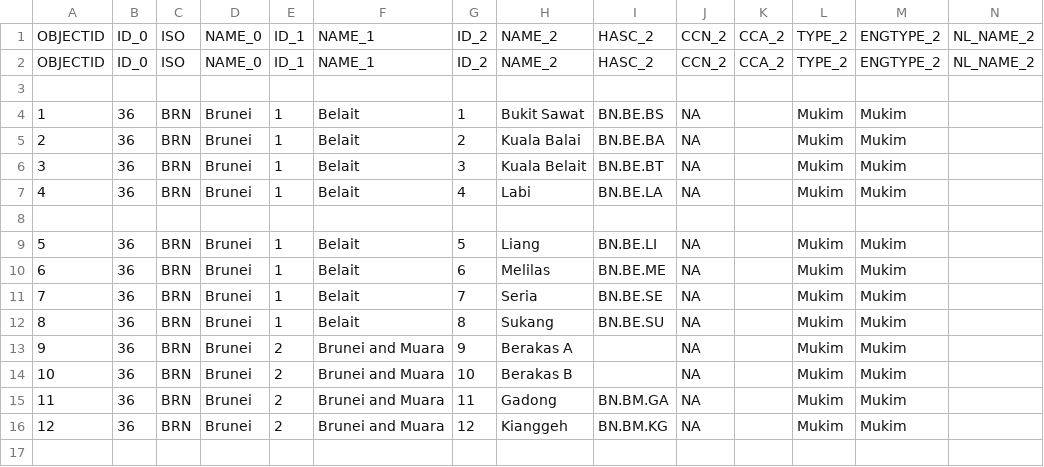
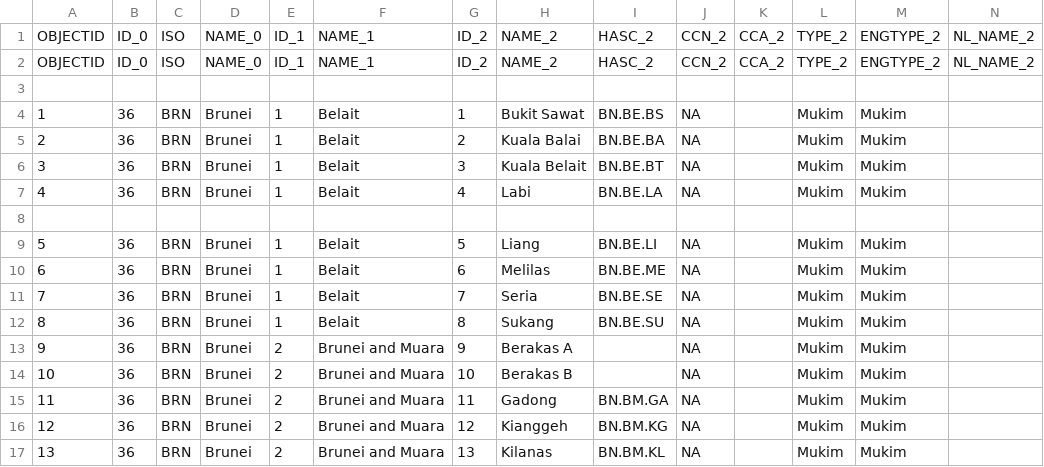
Before and after one commit to mikbalgh/Aplikasi-Mapserver-ASEAN, a CSV file: apps/brunei/data/brunei2.csv, drawn as a sheet; only a part is shown; rows hold the shown columns only; the diff names each change by its address in the sheet, - before the commit and + after, or states it on an @@ line.

Commit message:
Update brunei2.csv

```diff
--- a/apps/brunei/data/brunei2.csv
+++ b/apps/brunei/data/brunei2.csv
+row 17: 13 | 36 | BRN | Brunei | 2 | Brunei and Muara | 13 | Kilanas | BN.BM.KL | NA |  | Mukim | Mukim
```
